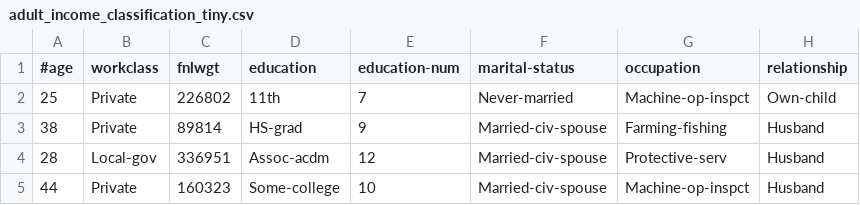
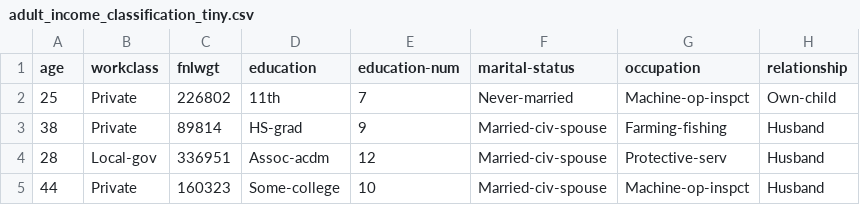
Before and after one commit to willfind/nimble, a CSV file: datasets/adult_income_classification_tiny.csv, drawn as a sheet; only a part is shown; the diff names each change by its address in the sheet, - before the commit and + after, or states it on an @@ line.

Commit message:
Modernize dataPrepExample and relevant data to work with current feature name input semantics

```diff
--- a/datasets/adult_income_classification_tiny.csv
+++ b/datasets/adult_income_classification_tiny.csv
-A1: #age
+A1: age
```
Also changed, not shown: datasets/adult_income_classification_tiny_numerical.csv, 1 other file.
